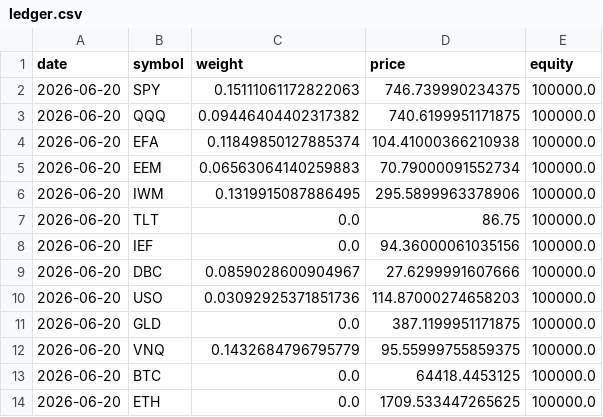
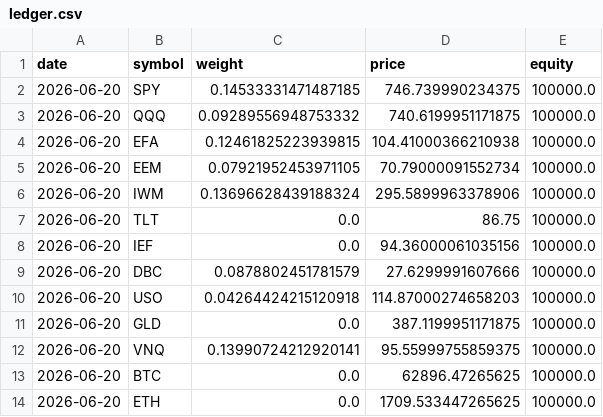
Before and after one commit to ryanhalphide/quantmuse, a CSV file: paper_trades/ledger.csv, drawn as a sheet.

```diff
--- a/paper_trades/ledger.csv
+++ b/paper_trades/ledger.csv
@@ -1,14 +1,14 @@
 date,symbol,weight,price,equity
-2026-06-20,SPY,0.15111061172822063,746.739990234375,100000.0
-2026-06-20,QQQ,0.09446404402317382,740.6199951171875,100000.0
-2026-06-20,EFA,0.11849850127885374,104.41000366210938,100000.0
-2026-06-20,EEM,0.06563064140259883,70.79000091552734,100000.0
-2026-06-20,IWM,0.1319915087886495,295.5899963378906,100000.0
+2026-06-20,SPY,0.14533331471487185,746.739990234375,100000.0
+2026-06-20,QQQ,0.09289556948753332,740.6199951171875,100000.0
+2026-06-20,EFA,0.12461825223939815,104.41000366210938,100000.0
+2026-06-20,EEM,0.07921952453971105,70.79000091552734,100000.0
+2026-06-20,IWM,0.13696628439188324,295.5899963378906,100000.0
 2026-06-20,TLT,0.0,86.75,100000.0
 2026-06-20,IEF,0.0,94.36000061035156,100000.0
-2026-06-20,DBC,0.0859028600904967,27.6299991607666,100000.0
-2026-06-20,USO,0.03092925371851736,114.87000274658203,100000.0
+2026-06-20,DBC,0.0878802451781579,27.6299991607666,100000.0
+2026-06-20,USO,0.04264424215120918,114.87000274658203,100000.0
 2026-06-20,GLD,0.0,387.1199951171875,100000.0
-2026-06-20,VNQ,0.1432684796795779,95.55999755859375,100000.0
-2026-06-20,BTC,0.0,64418.4453125,100000.0
+2026-06-20,VNQ,0.13990724212920141,95.55999755859375,100000.0
+2026-06-20,BTC,0.0,62896.47265625,100000.0
 2026-06-20,ETH,0.0,1709.533447265625,100000.0
```
